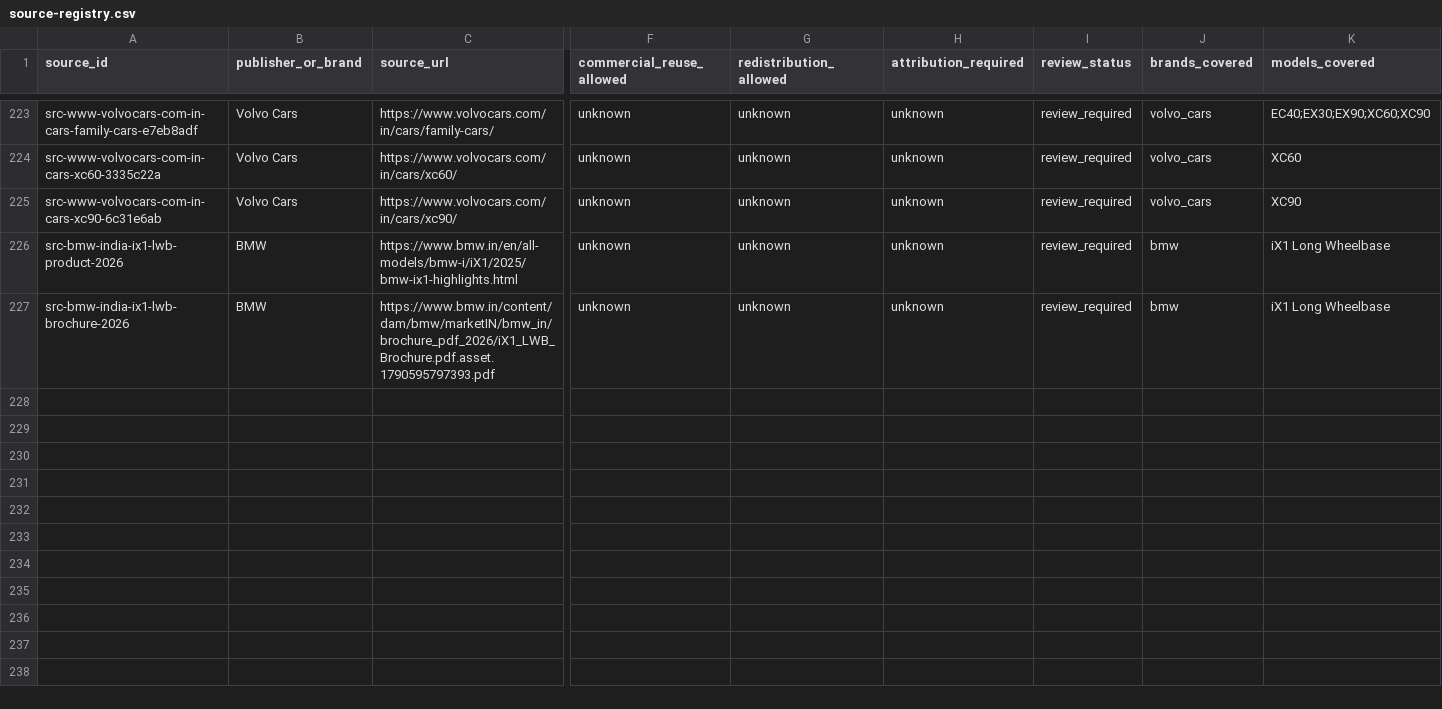
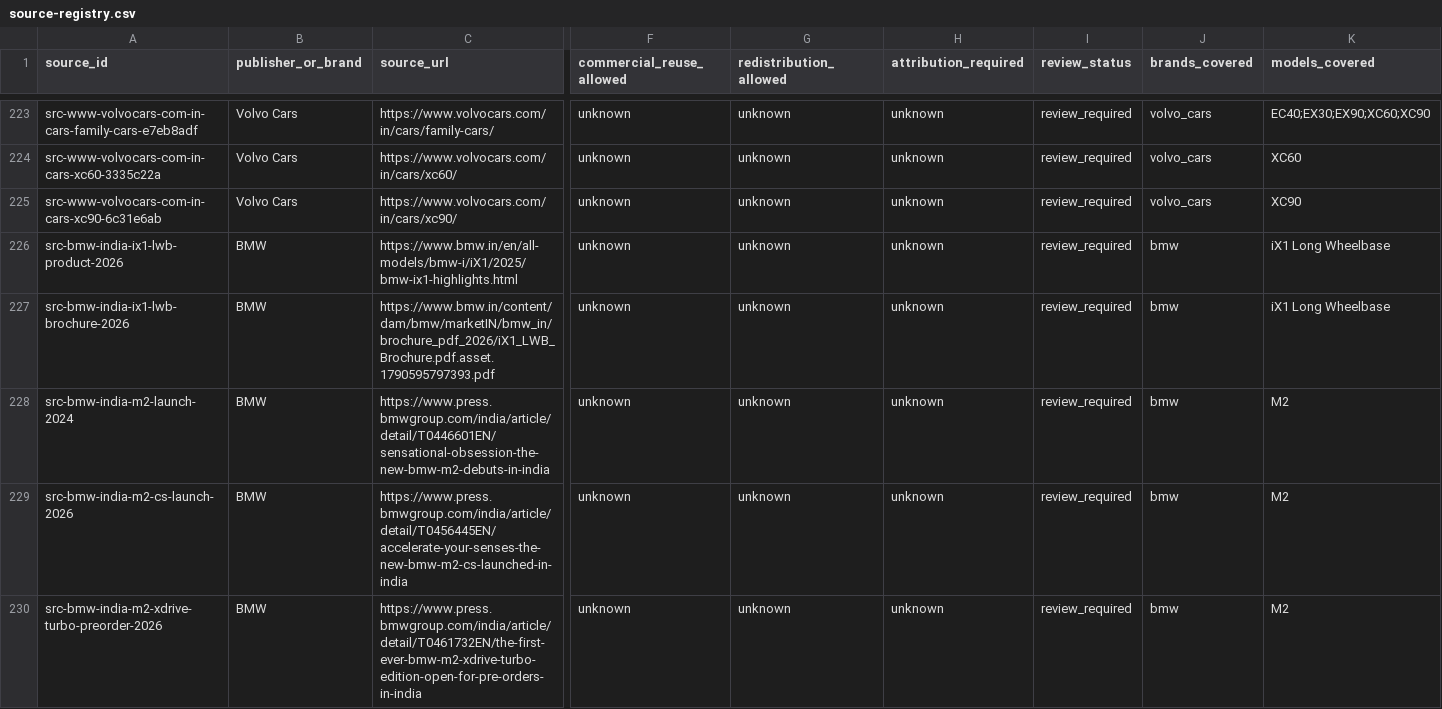
Before and after one commit to itrunks/motivo, a CSV file: data/source-registry.csv, drawn as a sheet; only a part is shown, gaps mark what is left out; rows hold the shown columns only; the diff names each change by its address in the sheet, - before the commit and + after, or states it on an @@ line.

Commit message:
Register BMW M2 India OEM source records

```diff
--- a/data/source-registry.csv
+++ b/data/source-registry.csv
+row 228: src-bmw-india-m2-launch-2024 | BMW | https://www.press.bmwgroup.com/india/article/detail/T0446601EN/sensational-obsession-the-new-bmw-m2-debuts-in-india | unknown | unknown | unknown | review_required | bmw | M2
+row 229: src-bmw-india-m2-cs-launch-2026 | BMW | https://www.press.bmwgroup.com/india/article/detail/T0456445EN/accelerate-your-senses-the-new-bmw-m2-cs-launched-in-india | unknown | unknown | unknown | review_required | bmw | M2
+row 230: src-bmw-india-m2-xdrive-turbo-preorder-2026 | BMW | https://www.press.bmwgroup.com/india/article/detail/T0461732EN/the-first-ever-bmw-m2-xdrive-turbo-edition-open-for-pre-orders-in-india | unknown | unknown | unknown | review_required | bmw | M2
```
